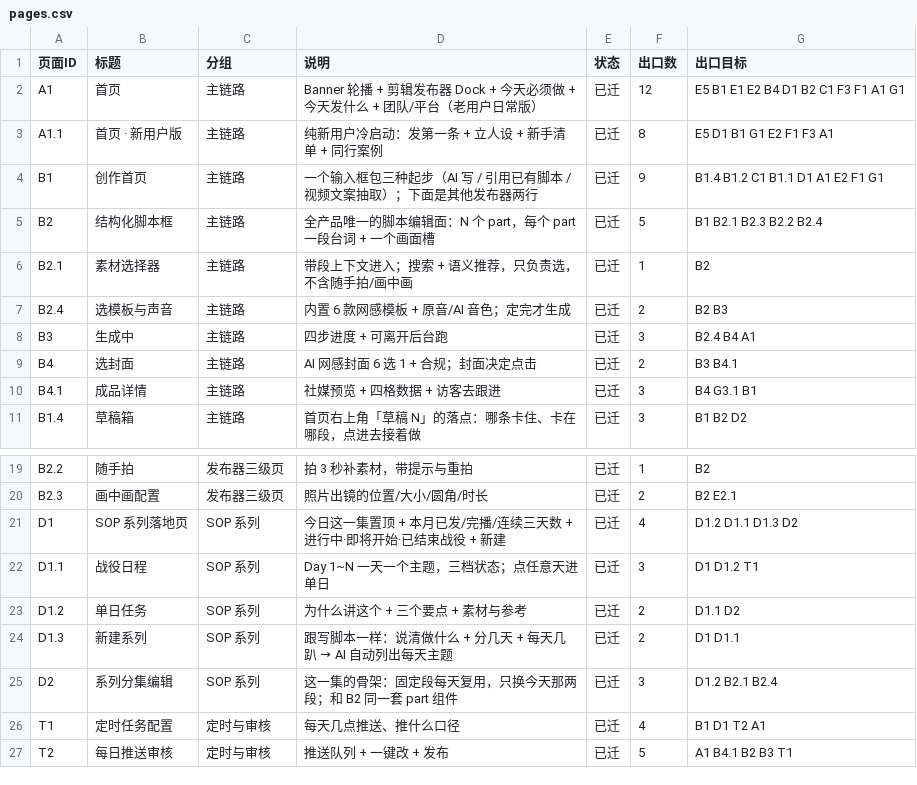
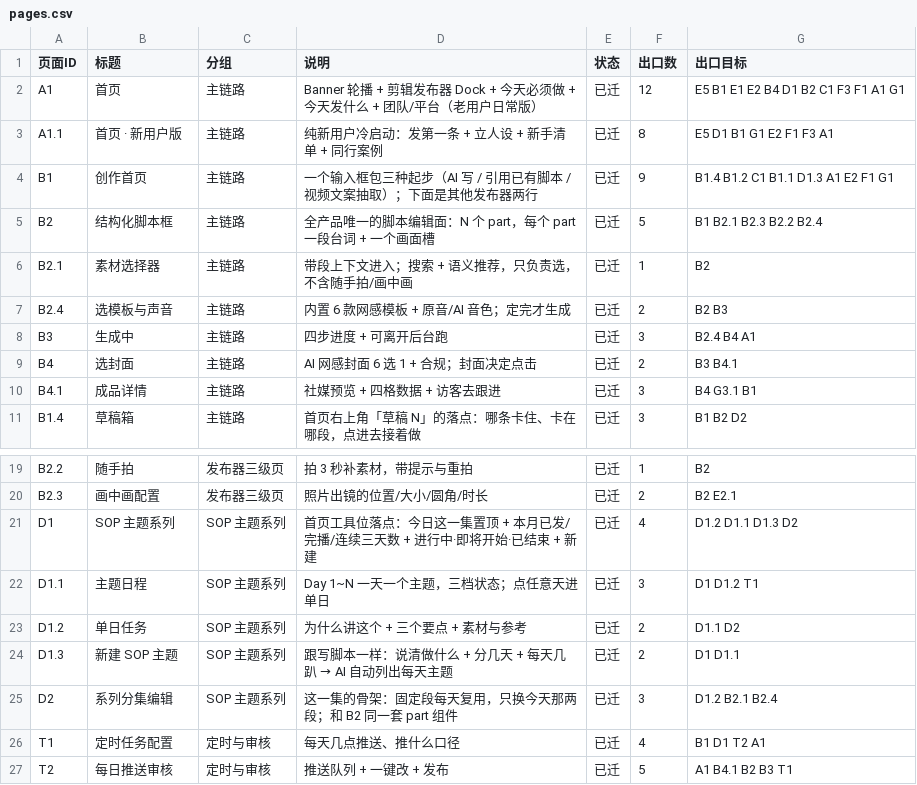
Before and after one commit to perryzeng/tuanzhang-shanjian-proto, a CSV file: spec/pages.csv, drawn as a sheet; only a part is shown, gaps mark what is left out.

Commit message:
全站「战役」改称主题系列；创作页两个发布器定名（本地视频二创/SOP 主题系列），SOP 主题系列直进新建页；首页工具位改名并保持落 D1；补写 PRD 6.13

```diff
--- a/spec/pages.csv
+++ b/spec/pages.csv
@@ -3,3 +3,3 @@
 "A1.1","首页 · 新用户版","主链路","纯新用户冷启动：发第一条 + 立人设 + 新手清单 + 同行案例","已迁","8","E5 D1 B1 G1 E2 F1 F3 A1"
-"B1","创作首页","主链路","一个输入框包三种起步（AI 写 / 引用已有脚本 / 视频文案抽取）；下面是其他发布器两行","已迁","9","B1.4 B1.2 C1 B1.1 D1 A1 E2 F1 G1"
+"B1","创作首页","主链路","一个输入框包三种起步（AI 写 / 引用已有脚本 / 视频文案抽取）；下面是其他发布器两行","已迁","9","B1.4 B1.2 C1 B1.1 D1.3 A1 E2 F1 G1"
 "B2","结构化脚本框","主链路","全产品唯一的脚本编辑面：N 个 part，每个 part 一段台词 + 一个画面槽","已迁","5","B1 B2.1 B2.3 B2.2 B2.4"
@@ -20,7 +20,7 @@
 "B2.3","画中画配置","发布器三级页","照片出镜的位置/大小/圆角/时长","已迁","2","B2 E2.1"
-"D1","SOP 系列落地页","SOP 系列","今日这一集置顶 + 本月已发/完播/连续三天数 + 进行中·即将开始·已结束战役 + 新建","已迁","4","D1.2 D1.1 D1.3 D2"
-"D1.1","战役日程","SOP 系列","Day 1~N 一天一个主题，三档状态；点任意天进单日","已迁","3","D1 D1.2 T1"
-"D1.2","单日任务","SOP 系列","为什么讲这个 + 三个要点 + 素材与参考","已迁","2","D1.1 D2"
-"D1.3","新建系列","SOP 系列","跟写脚本一样：说清做什么 + 分几天 + 每天几趴 → AI 自动列出每天主题","已迁","2","D1 D1.1"
-"D2","系列分集编辑","SOP 系列","这一集的骨架：固定段每天复用，只换今天那两段；和 B2 同一套 part 组件","已迁","3","D1.2 B2.1 B2.4"
+"D1","SOP 主题系列","SOP 主题系列","首页工具位落点：今日这一集置顶 + 本月已发/完播/连续三天数 + 进行中·即将开始·已结束 + 新建","已迁","4","D1.2 D1.1 D1.3 D2"
+"D1.1","主题日程","SOP 主题系列","Day 1~N 一天一个主题，三档状态；点任意天进单日","已迁","3","D1 D1.2 T1"
+"D1.2","单日任务","SOP 主题系列","为什么讲这个 + 三个要点 + 素材与参考","已迁","2","D1.1 D2"
+"D1.3","新建 SOP 主题","SOP 主题系列","跟写脚本一样：说清做什么 + 分几天 + 每天几趴 → AI 自动列出每天主题","已迁","2","D1 D1.1"
+"D2","系列分集编辑","SOP 主题系列","这一集的骨架：固定段每天复用，只换今天那两段；和 B2 同一套 part 组件","已迁","3","D1.2 B2.1 B2.4"
 "T1","定时任务配置","定时与审核","每天几点推送、推什么口径","已迁","4","B1 D1 T2 A1"
```
Also changed, not shown: 14 other files.
